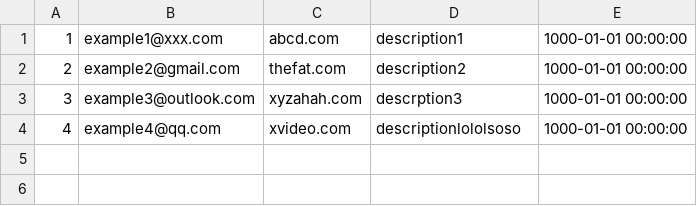
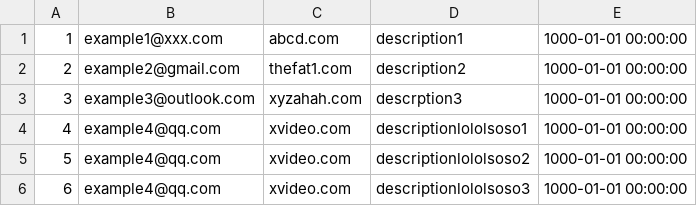
Before and after one commit to joycedaiyt/Me-In-Loo, a CSV file: back_end/database_setup/datasets/report.csv, drawn as a sheet.

Commit message:
fixed null attribute error and implemented database driver

```diff
--- a/back_end/database_setup/datasets/report.csv
+++ b/back_end/database_setup/datasets/report.csv
@@ -1,4 +1,6 @@
 1,example1@xxx.com,abcd.com,description1,1000-01-01 00:00:00
-2,example2@gmail.com,thefat.com,description2,1000-01-01 00:00:00
+2,example2@gmail.com,thefat1.com,description2,1000-01-01 00:00:00
 3,example3@outlook.com,xyzahah.com,descrption3,1000-01-01 00:00:00
-4,example4@qq.com,xvideo.com,descriptionlololsoso,1000-01-01 00:00:00
+4,example4@qq.com,xvideo.com,descriptionlololsoso1,1000-01-01 00:00:00
+5,example4@qq.com,xvideo.com,descriptionlololsoso2,1000-01-01 00:00:00
+6,example4@qq.com,xvideo.com,descriptionlololsoso3,1000-01-01 00:00:00
```
Also changed, not shown: back_end/database_setup/datasets/post.csv, 6 other files.
